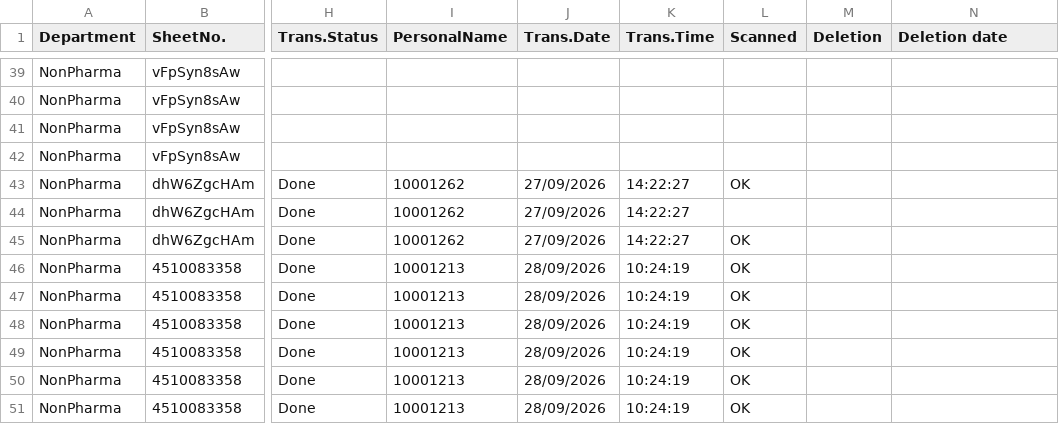
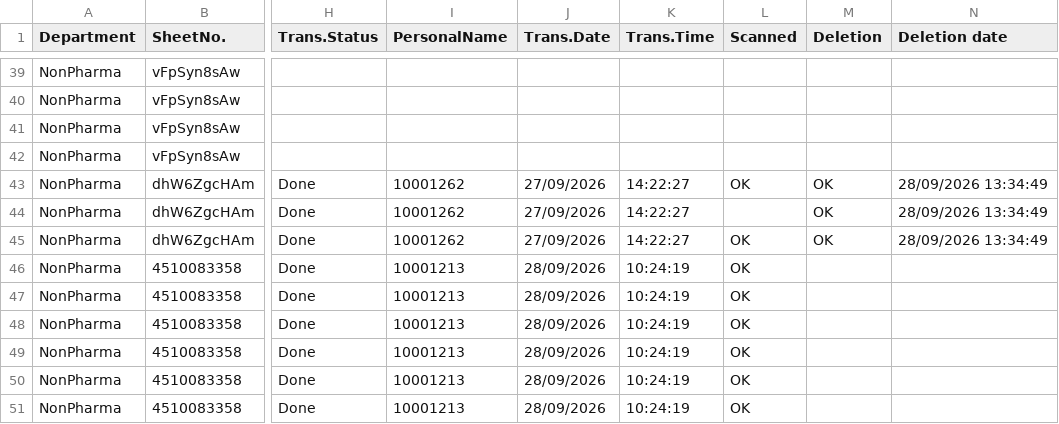
Before and after one commit to sysorapro/warehouse-scanner-Data, a CSV file: FileUploade.csv, drawn as a sheet; only a part is shown, gaps mark what is left out; the diff names each change by its address in the sheet, - before the commit and + after, or states it on an @@ line.

Commit message:
Mark Deletion OK for SheetNo. dhW6ZgcHAm

```diff
--- a/FileUploade.csv
+++ b/FileUploade.csv
-M43:M45 (Deletion): (empty)
+M43:M45 (Deletion): OK
-N43:N45 (Deletion date): (empty)
+N43:N45 (Deletion date): 28/09/2026 13:34:49
```
